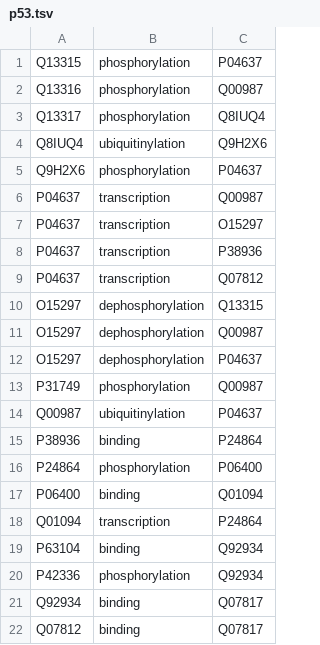
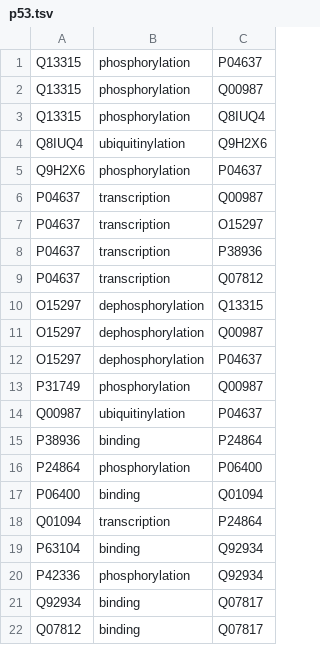
Before and after one commit to leonweber/pathcomplete, a TSV file: data/p53.tsv, drawn as a sheet.

```diff
--- a/data/p53.tsv
+++ b/data/p53.tsv
@@ -1,4 +1,4 @@
 Q13315	phosphorylation	P04637
-Q13316	phosphorylation	Q00987
-Q13317	phosphorylation	Q8IUQ4
+Q13315	phosphorylation	Q00987
+Q13315	phosphorylation	Q8IUQ4
 Q8IUQ4	ubiquitinylation	Q9H2X6
```
Also changed, not shown: data/nfkb.tsv, 43 other files.
